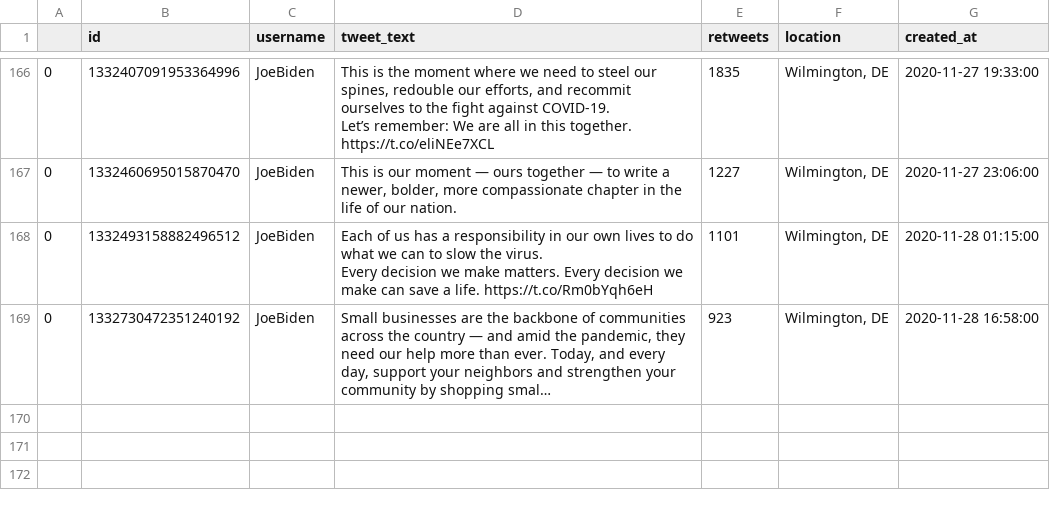
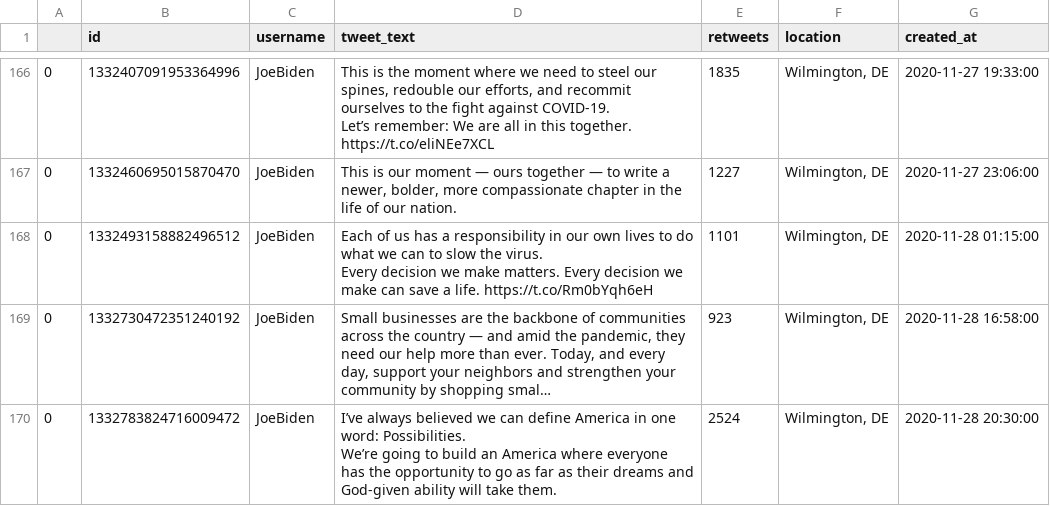
Before and after one commit to joshkraft/daily-candidate-tweets, a CSV file: data/JoeBiden/data.csv, drawn as a sheet; only a part is shown, gaps mark what is left out; long unchanged cells end in …; ↵ is a line break in a cell; the diff names each change by its address in the sheet, - before the commit and + after, or states it on an @@ line.

Commit message:
Latest data: Sat Nov 28 21:10:47 UTC 2020

```diff
--- a/data/JoeBiden/data.csv
+++ b/data/JoeBiden/data.csv
+row 170: 0 | 1332783824716009472 | JoeBiden | I’ve always believed we can define America in one word: Possibilities. ↵ We’re going to build an America where everyone has the opportunity to go as far as their dreams and God-given ability will take them. | 2524 | Wilmington, DE | 2020-11-28 20:30:00
```
Also changed, not shown: data/realDonaldTrump/data.csv, 1 other file.
